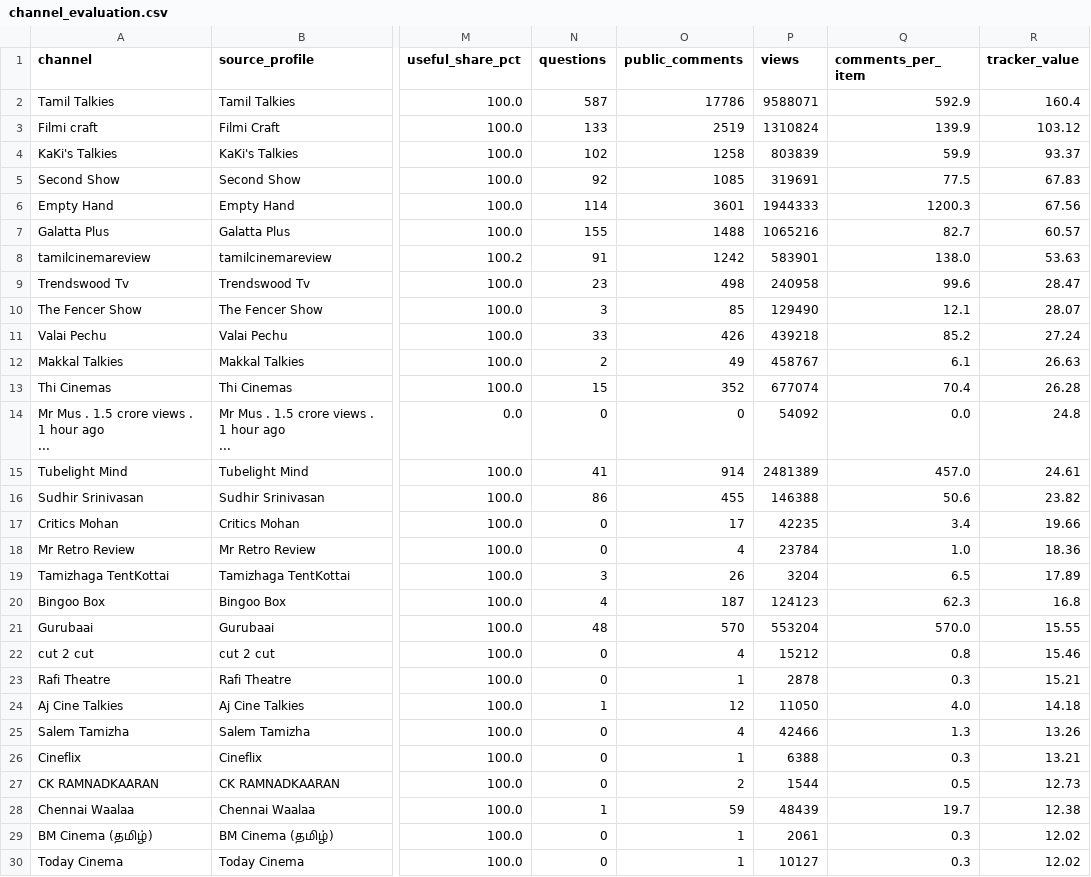
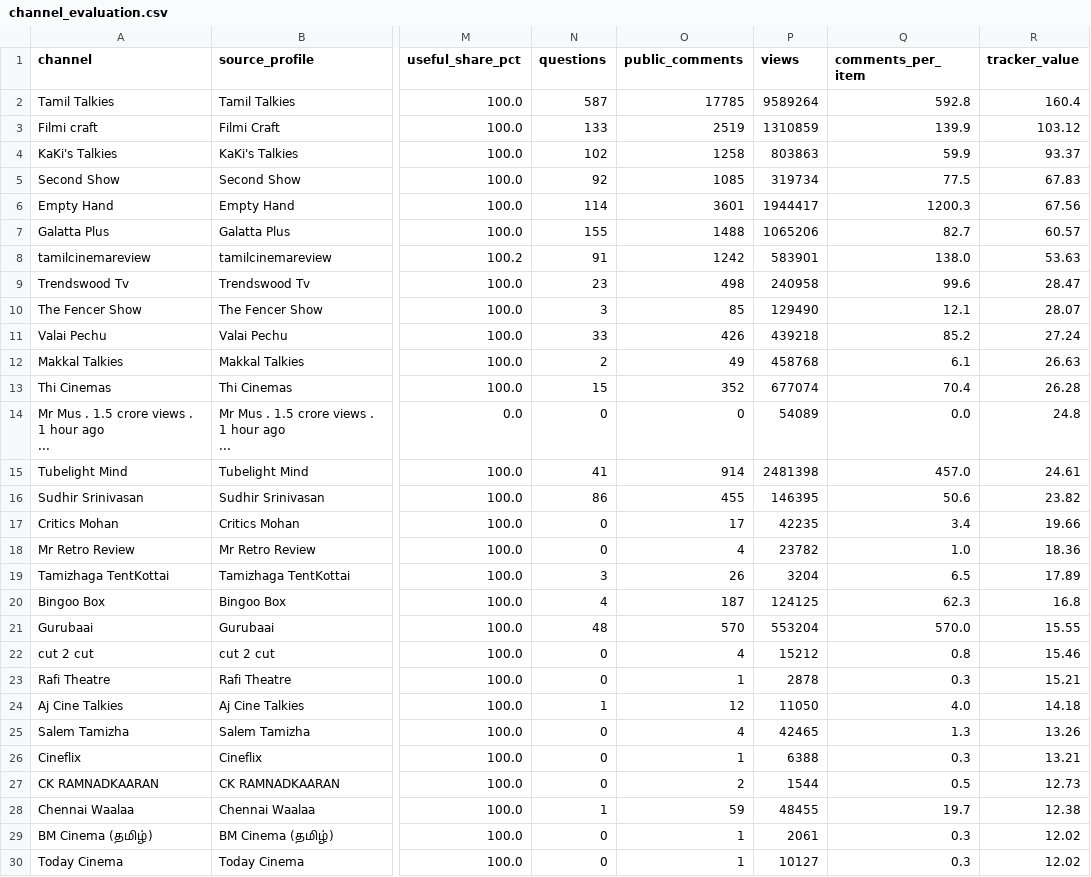
Before and after one commit to purushothaman-98/cinema-wall, a CSV file: data/live/channel_evaluation.csv, drawn as a sheet; only a part is shown, gaps mark what is left out; the diff covers the shown part only; the diff names each change by its address in the sheet, - before the commit and + after, or states it on an @@ line.

```diff
--- a/data/live/channel_evaluation.csv
+++ b/data/live/channel_evaluation.csv
-O2 (public_comments): 17786
+O2 (public_comments): 17785
-P2 (views): 9588071
+P2 (views): 9589264
-Q2 (comments_per_item): 592.9
+Q2 (comments_per_item): 592.8
-P3 (views): 1310824
+P3 (views): 1310859
-P4 (views): 803839
+P4 (views): 803863
-P5 (views): 319691
+P5 (views): 319734
-P6 (views): 1944333
+P6 (views): 1944417
-P7 (views): 1065216
+P7 (views): 1065206
-P12 (views): 458767
+P12 (views): 458768
-P14 (views): 54092
+P14 (views): 54089
-P15 (views): 2481389
+P15 (views): 2481398
-P16 (views): 146388
+P16 (views): 146395
-P18 (views): 23784
+P18 (views): 23782
-P20 (views): 124123
+P20 (views): 124125
-P25 (views): 42466
+P25 (views): 42465
-P28 (views): 48439
+P28 (views): 48455
```
Also changed, not shown: 11 edited cells elsewhere in this file, data/live/top_channel_coverage.csv, 2 other files.
